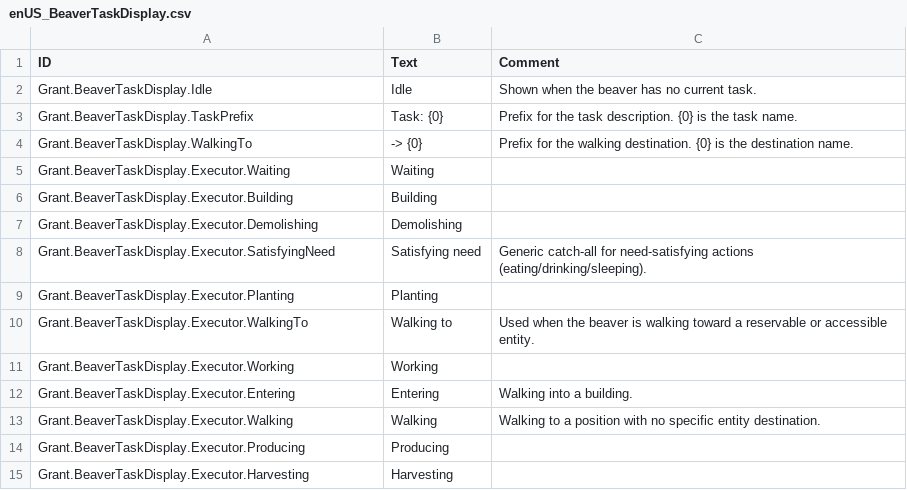
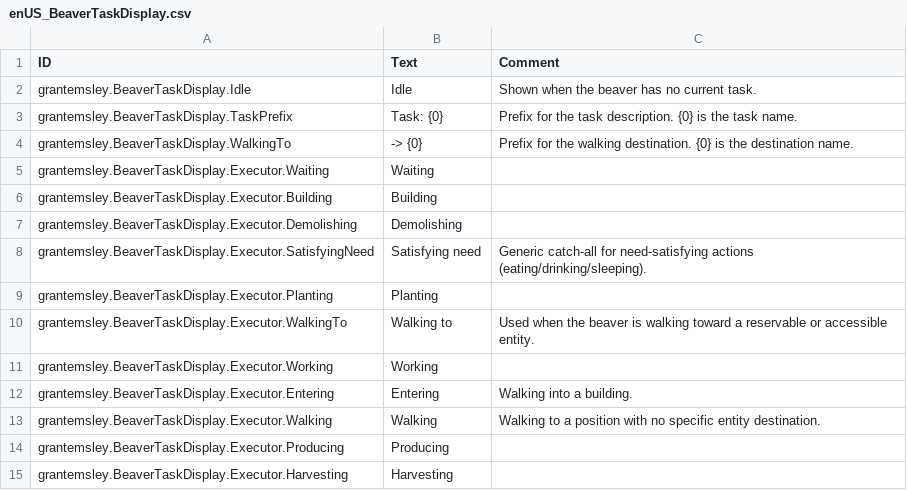
Before and after one commit to grantemsley/timberborn-modding, a CSV file: Assets/Mods/BeaverTaskDisplay/Data/Localizations/enUS_BeaverTaskDisplay.csv, drawn as a sheet.

```diff
--- a/Assets/Mods/BeaverTaskDisplay/Data/Localizations/enUS_BeaverTaskDisplay.csv
+++ b/Assets/Mods/BeaverTaskDisplay/Data/Localizations/enUS_BeaverTaskDisplay.csv
@@ -1,15 +1,15 @@
 ID,Text,Comment
-Grant.BeaverTaskDisplay.Idle,Idle,Shown when the beaver has no current task.
-Grant.BeaverTaskDisplay.TaskPrefix,Task: {0},"Prefix for the task description. {0} is the task name."
-Grant.BeaverTaskDisplay.WalkingTo,-> {0},"Prefix for the walking destination. {0} is the destination name."
-Grant.BeaverTaskDisplay.Executor.Waiting,Waiting,
-Grant.BeaverTaskDisplay.Executor.Building,Building,
-Grant.BeaverTaskDisplay.Executor.Demolishing,Demolishing,
-Grant.BeaverTaskDisplay.Executor.SatisfyingNeed,Satisfying need,Generic catch-all for need-satisfying actions (eating/drinking/sleeping).
-Grant.BeaverTaskDisplay.Executor.Planting,Planting,
-Grant.BeaverTaskDisplay.Executor.WalkingTo,Walking to,Used when the beaver is walking toward a reservable or accessible entity.
-Grant.BeaverTaskDisplay.Executor.Working,Working,
-Grant.BeaverTaskDisplay.Executor.Entering,Entering,Walking into a building.
-Grant.BeaverTaskDisplay.Executor.Walking,Walking,Walking to a position with no specific entity destination.
-Grant.BeaverTaskDisplay.Executor.Producing,Producing,
-Grant.BeaverTaskDisplay.Executor.Harvesting,Harvesting,
+grantemsley.BeaverTaskDisplay.Idle,Idle,Shown when the beaver has no current task.
+grantemsley.BeaverTaskDisplay.TaskPrefix,Task: {0},"Prefix for the task description. {0} is the task name."
+grantemsley.BeaverTaskDisplay.WalkingTo,-> {0},"Prefix for the walking destination. {0} is the destination name."
+grantemsley.BeaverTaskDisplay.Executor.Waiting,Waiting,
+grantemsley.BeaverTaskDisplay.Executor.Building,Building,
+grantemsley.BeaverTaskDisplay.Executor.Demolishing,Demolishing,
+grantemsley.BeaverTaskDisplay.Executor.SatisfyingNeed,Satisfying need,Generic catch-all for need-satisfying actions (eating/drinking/sleeping).
+grantemsley.BeaverTaskDisplay.Executor.Planting,Planting,
+grantemsley.BeaverTaskDisplay.Executor.WalkingTo,Walking to,Used when the beaver is walking toward a reservable or accessible entity.
+grantemsley.BeaverTaskDisplay.Executor.Working,Working,
+grantemsley.BeaverTaskDisplay.Executor.Entering,Entering,Walking into a building.
+grantemsley.BeaverTaskDisplay.Executor.Walking,Walking,Walking to a position with no specific entity destination.
+grantemsley.BeaverTaskDisplay.Executor.Producing,Producing,
+grantemsley.BeaverTaskDisplay.Executor.Harvesting,Harvesting,
```
Also changed, not shown: 6 other files.
